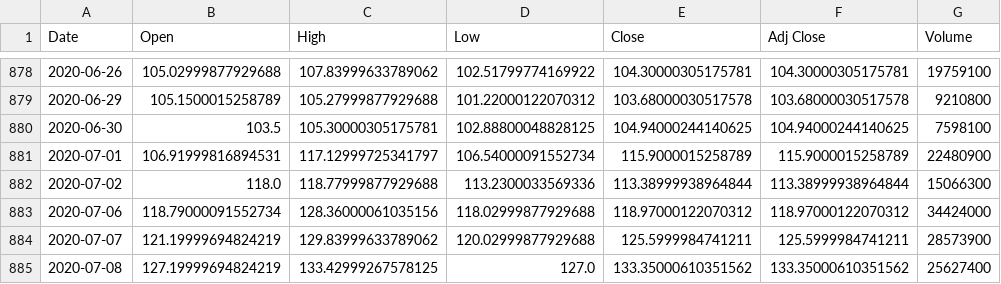
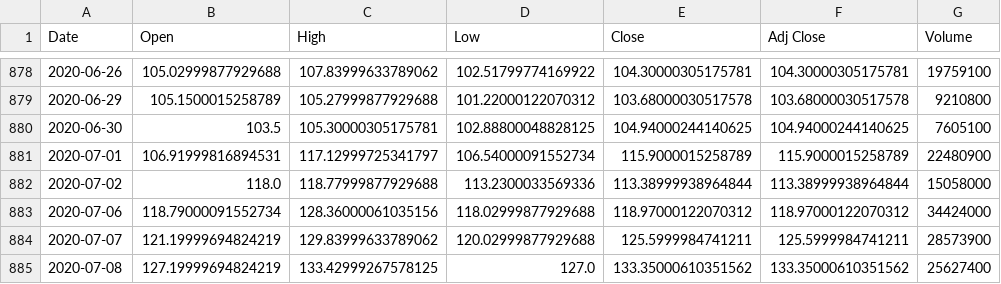
Before and after one commit to 2adityap/stock-screener, a CSV file: stockdata.csv, drawn as a sheet; only a part is shown, gaps mark what is left out.

```diff
--- a/stockdata.csv
+++ b/stockdata.csv
@@ -879,5 +879,5 @@ Date,Open,High,Low,Close,Adj Close,Volume
 2020-06-29,105.1500015258789,105.27999877929688,101.22000122070312,103.68000030517578,103.68000030517578,9210800
-2020-06-30,103.5,105.30000305175781,102.88800048828125,104.94000244140625,104.94000244140625,7598100
+2020-06-30,103.5,105.30000305175781,102.88800048828125,104.94000244140625,104.94000244140625,7605100
 2020-07-01,106.91999816894531,117.12999725341797,106.54000091552734,115.9000015258789,115.9000015258789,22480900
-2020-07-02,118.0,118.77999877929688,113.2300033569336,113.38999938964844,113.38999938964844,15066300
+2020-07-02,118.0,118.77999877929688,113.2300033569336,113.38999938964844,113.38999938964844,15058000
 2020-07-06,118.79000091552734,128.36000061035156,118.02999877929688,118.97000122070312,118.97000122070312,34424000
```
Also changed, not shown: 3 other files.
